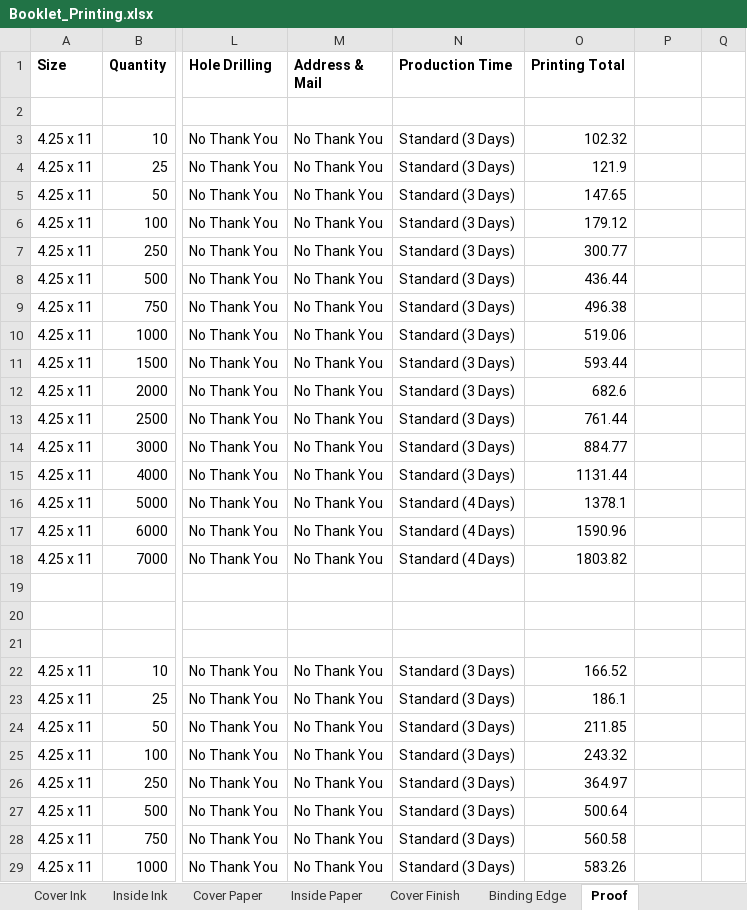
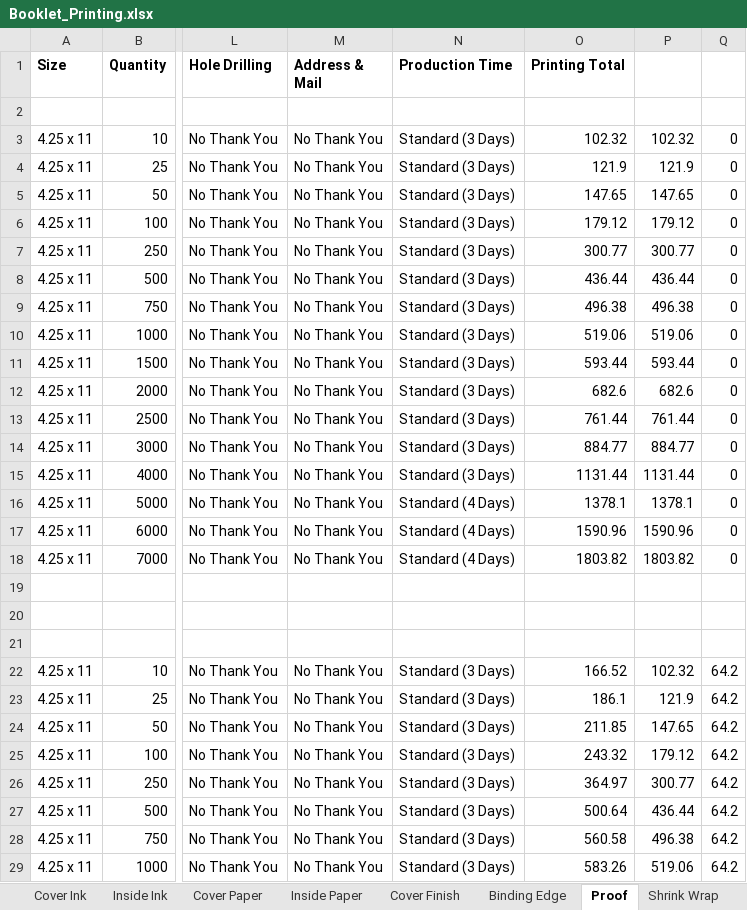
Before and after one commit to eeem77/playwright-node-app, an Excel workbook: Booklet_Printing.xlsx, sheet Proof, drawn as a sheet; only a part is shown, gaps mark what is left out; values as stored, in another font and other column widths than the file's, no borders; the diff covers the shown part only; the diff names each change by its address in the sheet, - before the commit and + after, or states it on an @@ line.

```diff
--- a/Booklet_Printing.xlsx (sheet Proof)
+++ b/Booklet_Printing.xlsx (sheet Proof)
+sheet tab: Shrink Wrap
-P3: (empty)
+P3: 102.32
-Q3:Q18: (empty)
+Q3:Q18: 0
-P4: (empty)
+P4: 121.9
-P5: (empty)
+P5: 147.65
-P6: (empty)
+P6: 179.12
-P7: (empty)
+P7: 300.77
-P8: (empty)
+P8: 436.44
-P9: (empty)
+P9: 496.38
-P10: (empty)
+P10: 519.06
-P11: (empty)
+P11: 593.44
-P12: (empty)
+P12: 682.6
-P13: (empty)
+P13: 761.44
-P14: (empty)
+P14: 884.77
-P15: (empty)
+P15: 1131.44
-P16: (empty)
+P16: 1378.1
-P17: (empty)
+P17: 1590.96
-P18: (empty)
+P18: 1803.82
-P22: (empty)
+P22: 102.32
-Q22:Q29: (empty)
+Q22:Q29: 64.2
-P23: (empty)
+P23: 121.9
-P24: (empty)
+P24: 147.65
-P25: (empty)
+P25: 179.12
-P26: (empty)
+P26: 300.77
-P27: (empty)
+P27: 436.44
-P28: (empty)
+P28: 496.38
-P29: (empty)
+P29: 519.06
```
Also changed, not shown: 1104 edited cells and cell formats elsewhere in this sheet, sheet Binding Edge, other sheet tabs, 3 other files.
